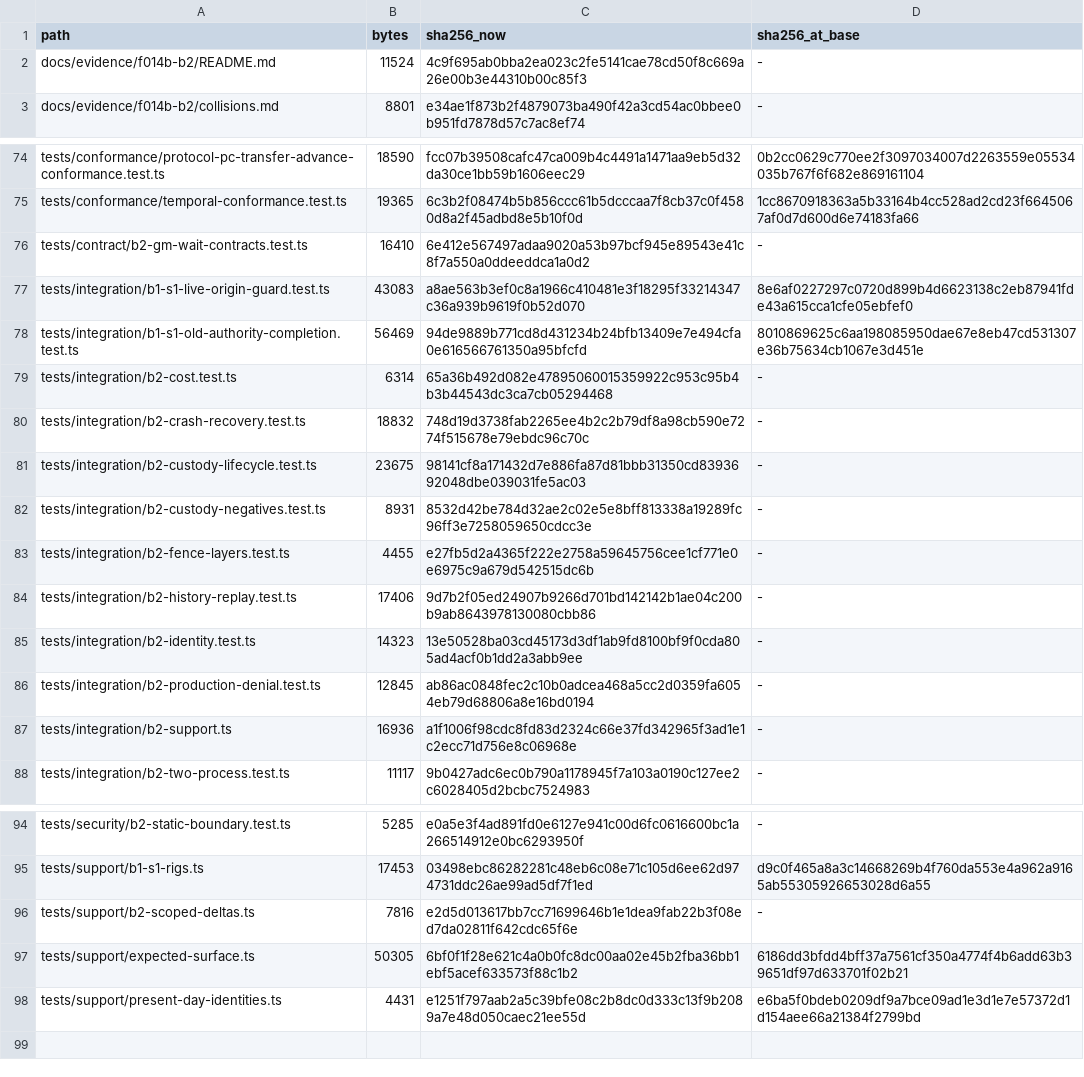
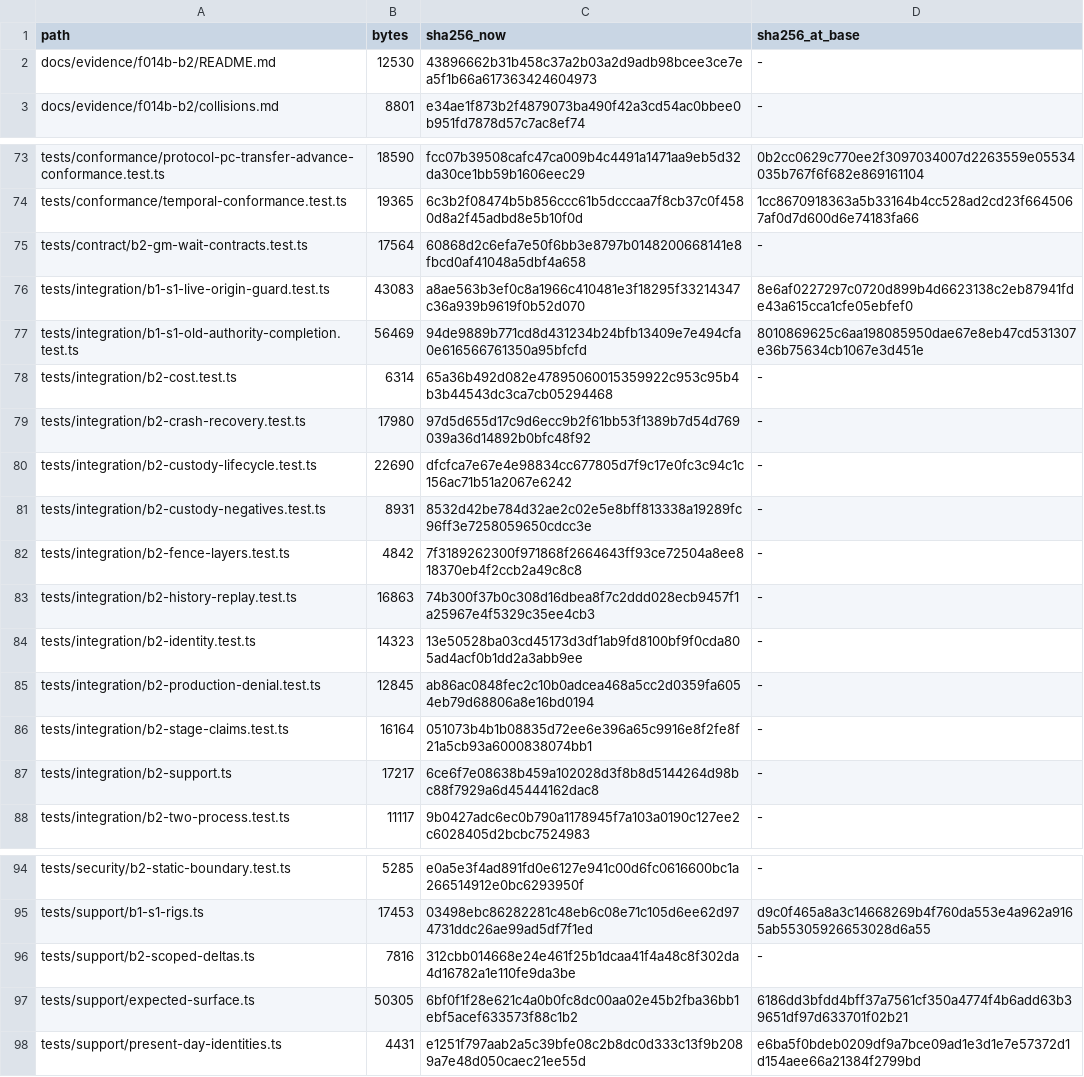
Before and after one commit to gamerelninorex-bit/Immortalis, a TSV file: docs/evidence/f014b-b2/custody-files.tsv, drawn as a sheet; only a part is shown, gaps mark what is left out; the diff covers the shown part only.

```diff
--- a/docs/evidence/f014b-b2/custody-files.tsv
+++ b/docs/evidence/f014b-b2/custody-files.tsv
@@ -1,3 +1,3 @@
 path	bytes	sha256_now	sha256_at_base
-docs/evidence/f014b-b2/README.md	11524	4c9f695ab0bba2ea023c2fe5141cae78cd50f8c669a26e00b3e44310b00c85f3	-
+docs/evidence/f014b-b2/README.md	12530	43896662b31b458c37a2b03a2d9adb98bcee3ce7ea5f1b66a617363424604973	-
 docs/evidence/f014b-b2/collisions.md	8801	e34ae1f873b2f4879073ba490f42a3cd54ac0bbee0b951fd7878d57c7ac8ef74	-
@@ -75,3 +74,3 @@ tests/conformance/protocol-pc-transfer-advance-conformance.test.ts	18590	fcc07b3
 tests/conformance/temporal-conformance.test.ts	19365	6c3b2f08474b5b856ccc61b5dcccaa7f8cb37c0f4580d8a2f45adbd8e5b10f0d	1cc8670918363a5b33164b4cc528ad2cd23f6645067af0d7d600d6e74183fa66
-tests/contract/b2-gm-wait-contracts.test.ts	16410	6e412e567497adaa9020a53b97bcf945e89543e41c8f7a550a0ddeeddca1a0d2	-
+tests/contract/b2-gm-wait-contracts.test.ts	17564	60868d2c6efa7e50f6bb3e8797b0148200668141e8fbcd0af41048a5dbf4a658	-
 tests/integration/b1-s1-live-origin-guard.test.ts	43083	a8ae563b3ef0c8a1966c410481e3f18295f33214347c36a939b9619f0b52d070	8e6af0227297c0720d899b4d6623138c2eb87941fde43a615cca1cfe05ebfef0
@@ -79,10 +78,11 @@ tests/integration/b1-s1-old-authority-completion.test.ts	56469	94de9889b771cd8d4
 tests/integration/b2-cost.test.ts	6314	65a36b492d082e47895060015359922c953c95b4b3b44543dc3ca7cb05294468	-
-tests/integration/b2-crash-recovery.test.ts	18832	748d19d3738fab2265ee4b2c2b79df8a98cb590e7274f515678e79ebdc96c70c	-
-tests/integration/b2-custody-lifecycle.test.ts	23675	98141cf8a171432d7e886fa87d81bbb31350cd8393692048dbe039031fe5ac03	-
+tests/integration/b2-crash-recovery.test.ts	17980	97d5d655d17c9d6ecc9b2f61bb53f1389b7d54d769039a36d14892b0bfc48f92	-
+tests/integration/b2-custody-lifecycle.test.ts	22690	dfcfca7e67e4e98834cc677805d7f9c17e0fc3c94c1c156ac71b51a2067e6242	-
 tests/integration/b2-custody-negatives.test.ts	8931	8532d42be784d32ae2c02e5e8bff813338a19289fc96ff3e7258059650cdcc3e	-
-tests/integration/b2-fence-layers.test.ts	4455	e27fb5d2a4365f222e2758a59645756cee1cf771e0e6975c9a679d542515dc6b	-
-tests/integration/b2-history-replay.test.ts	17406	9d7b2f05ed24907b9266d701bd142142b1ae04c200b9ab8643978130080cbb86	-
+tests/integration/b2-fence-layers.test.ts	4842	7f3189262300f971868f2664643ff93ce72504a8ee818370eb4f2ccb2a49c8c8	-
+tests/integration/b2-history-replay.test.ts	16863	74b300f37b0c308d16dbea8f7c2ddd028ecb9457f1a25967e4f5329c35ee4cb3	-
 tests/integration/b2-identity.test.ts	14323	13e50528ba03cd45173d3df1ab9fd8100bf9f0cda805ad4acf0b1dd2a3abb9ee	-
 tests/integration/b2-production-denial.test.ts	12845	ab86ac0848fec2c10b0adcea468a5cc2d0359fa6054eb79d68806a8e16bd0194	-
-tests/integration/b2-support.ts	16936	a1f1006f98cdc8fd83d2324c66e37fd342965f3ad1e1c2ecc71d756e8c06968e	-
+tests/integration/b2-stage-claims.test.ts	16164	051073b4b1b08835d72ee6e396a65c9916e8f2fe8f21a5cb93a6000838074bb1	-
+tests/integration/b2-support.ts	17217	6ce6f7e08638b459a102028d3f8b8d5144264d98bc88f7929a6d45444162dac8	-
 tests/integration/b2-two-process.test.ts	11117	9b0427adc6ec0b790a1178945f7a103a0190c127ee2c6028405d2bcbc7524983	-
@@ -95,3 +95,3 @@ tests/security/b2-static-boundary.test.ts	5285	e0a5e3f4ad891fd0e6127e941c00d6fc0
 tests/support/b1-s1-rigs.ts	17453	03498ebc86282281c48eb6c08e71c105d6ee62d974731ddc26ae99ad5df7f1ed	d9c0f465a8a3c14668269b4f760da553e4a962a9165ab55305926653028d6a55
-tests/support/b2-scoped-deltas.ts	7816	e2d5d013617bb7cc71699646b1e1dea9fab22b3f08ed7da02811f642cdc65f6e	-
+tests/support/b2-scoped-deltas.ts	7816	312cbb014668e24e461f25b1dcaa41f4a48c8f302da4d16782a1e110fe9da3be	-
 tests/support/expected-surface.ts	50305	6bf0f1f28e621c4a0b0fc8dc00aa02e45b2fba36bb1ebf5acef633573f88c1b2	6186dd3bfdd4bff37a7561cf350a4774f4b6add63b39651df97d633701f02b21
```
Also changed, not shown: 4 added rows, 5 removed rows and 55 edited cells elsewhere in this file, 48 other files.
